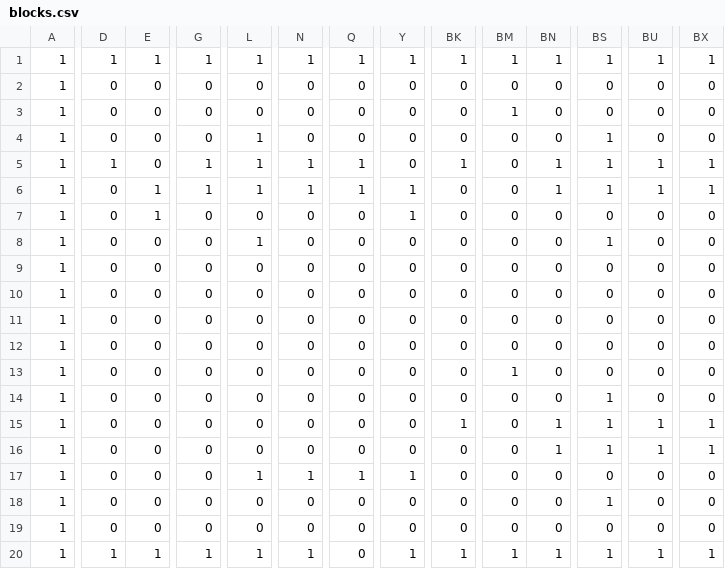
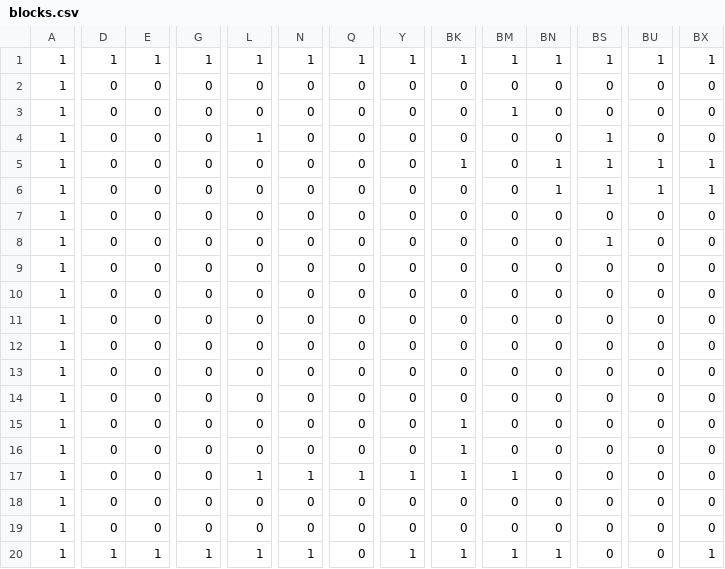
Before and after one commit to ohnoyuuki/AL33, a CSV file: Resources/blocks.csv, drawn as a sheet; only a part is shown, gaps mark what is left out; the diff covers the shown part only; the diff names each change by its address in the sheet, - before the commit and + after, or states it on an @@ line.

```diff
--- a/Resources/blocks.csv
+++ b/Resources/blocks.csv
-D5: 1
+D5: 0
-G5:G6: 1
+G5:G6: 0
-L5:L6: 1
+L5:L6: 0
-N5:N6: 1
+N5:N6: 0
-Q5:Q6: 1
+Q5:Q6: 0
-E6:E7: 1
+E6:E7: 0
-Y6:Y7: 1
+Y6:Y7: 0
-L8: 1
+L8: 0
-BM13: 1
+BM13: 0
-BS14:BS16: 1
+BS14:BS16: 0
-BN15:BN16: 1
+BN15:BN16: 0
-BU15:BU16: 1
+BU15:BU16: 0
-BX15:BX16: 1
+BX15:BX16: 0
-BK16:BK17: 0
+BK16:BK17: 1
-BM17: 0
+BM17: 1
-BS18: 1
+BS18: 0
-BS20: 1
+BS20: 0
-BU20: 1
+BU20: 0
```
Also changed, not shown: 22 edited cells elsewhere in this file, 1 other file.
